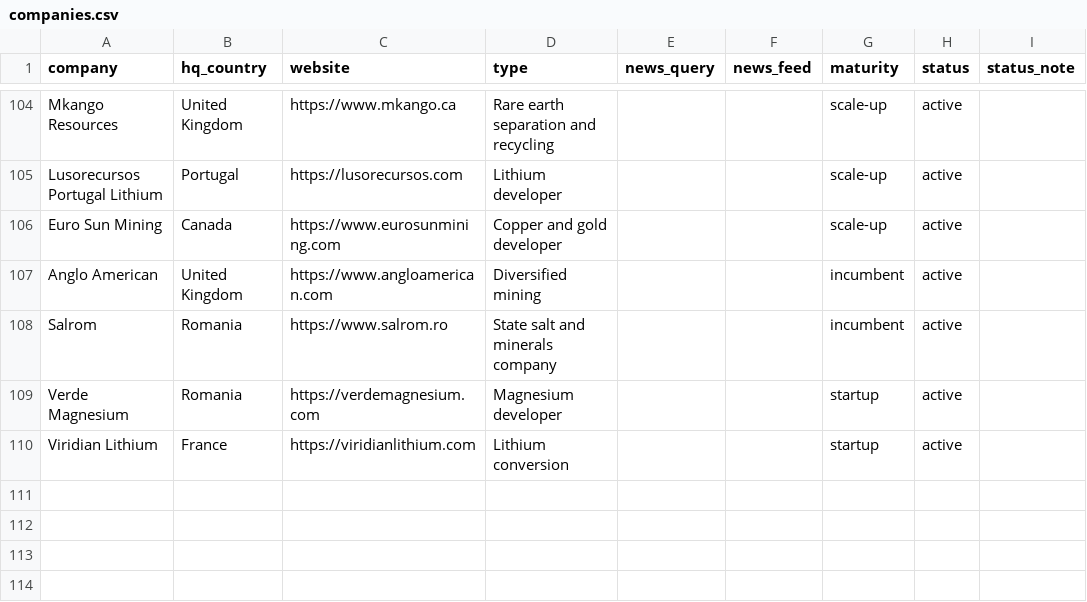
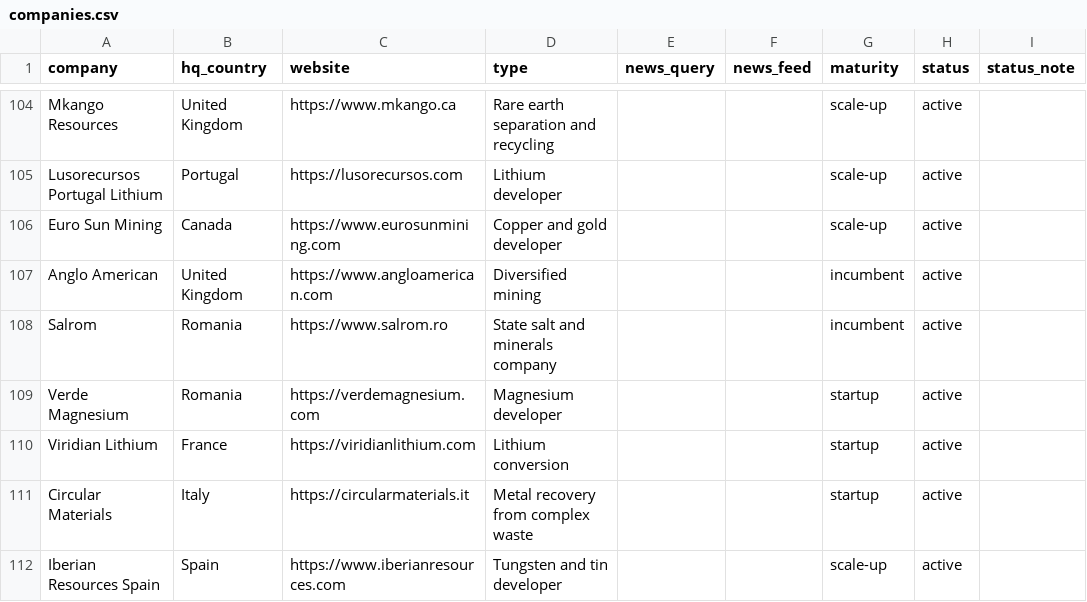
Before and after one commit to vincenzo-forlini/European-critical-network-map, a CSV file: data/companies.csv, drawn as a sheet; only a part is shown, gaps mark what is left out; the diff names each change by its address in the sheet, - before the commit and + after, or states it on an @@ line.

```diff
--- a/data/companies.csv
+++ b/data/companies.csv
+row 111: Circular Materials | Italy | https://circularmaterials.it | Metal recovery from complex waste |  |  | startup | active
+row 112: Iberian Resources Spain | Spain | https://www.iberianresources.com | Tungsten and tin developer |  |  | scale-up | active
```
Also changed, not shown: data/cities.csv, data/facilities.csv, 2 other files.
